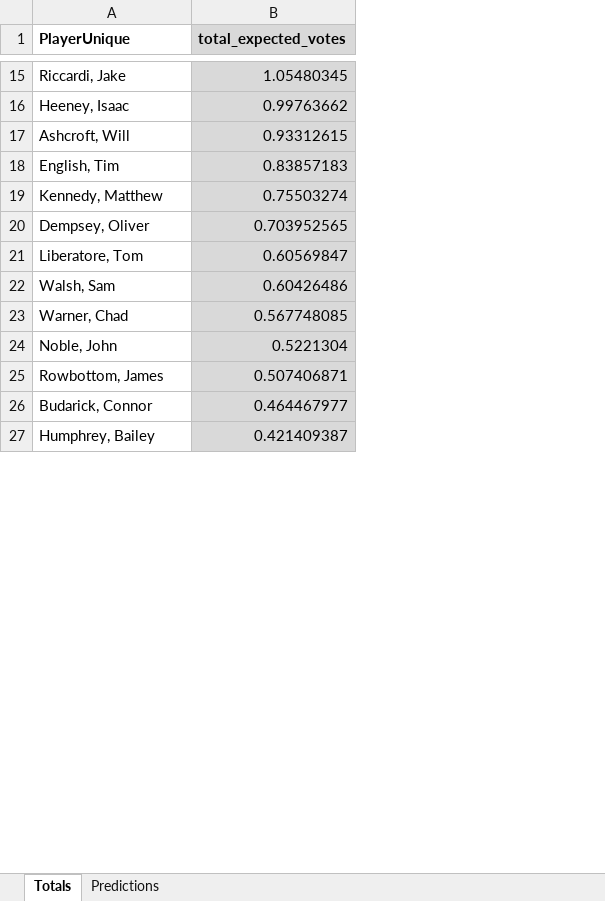
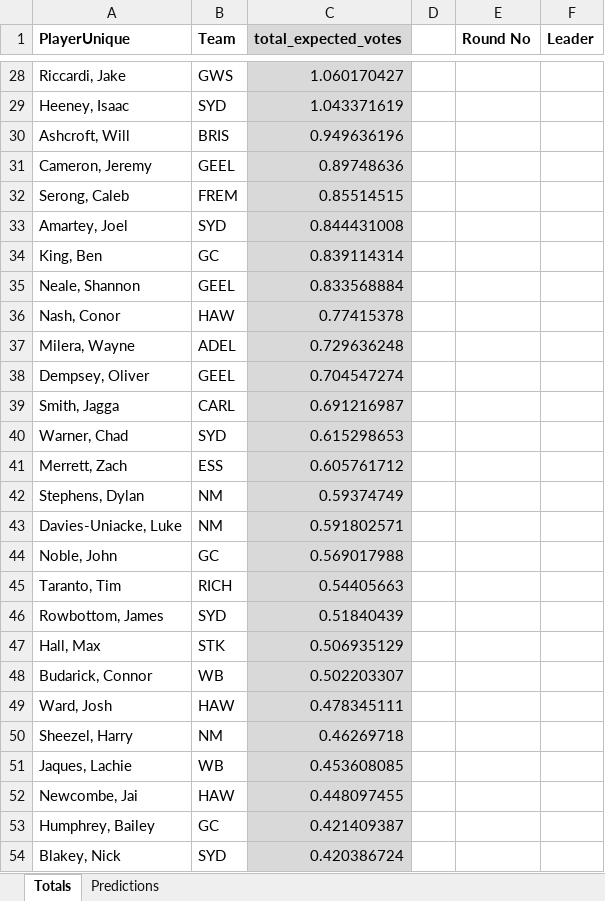
Before and after one commit to basto89326/Learn_MERN, an Excel workbook: NN_brownlow_predictions_2026.xlsx, sheet Totals, drawn as a sheet; only a part is shown, gaps mark what is left out; values as stored, in another font and other column widths than the file's, no borders; removed rows and columns are numbered as before the commit, all else as after; the diff covers the shown part only; the diff names each change by its address in the sheet, - before the commit and + after, or states it on an @@ line.

```diff
--- a/NN_brownlow_predictions_2026.xlsx (sheet Totals)
+++ b/NN_brownlow_predictions_2026.xlsx (sheet Totals)
+column B (Team), rows 28-30: GWS | SYD | BRIS; row 38: GEEL; row 40: SYD; row 44: GC; row 46: SYD; row 48: WB; row 53: GC
+column D, empty
+column E (Round No), empty
+column F (Leader), empty
-C28 (total_expected_votes): 1.05480345
+C28 (total_expected_votes): 1.060170427
-C29 (total_expected_votes): 0.99763662
+C29 (total_expected_votes): 1.043371619
-C30 (total_expected_votes): 0.93312615
+C30 (total_expected_votes): 0.949636196
-row 18: English, Tim | 0.83857183
-row 19: Kennedy, Matthew | 0.75503274
+row 31: Cameron, Jeremy | GEEL | 0.89748636
+row 32: Serong, Caleb | FREM | 0.85514515
+row 33: Amartey, Joel | SYD | 0.844431008
+row 34: King, Ben | GC | 0.839114314
+row 35: Neale, Shannon | GEEL | 0.833568884
+row 36: Nash, Conor | HAW | 0.77415378
+row 37: Milera, Wayne | ADEL | 0.729636248
-C38 (total_expected_votes): 0.703952565
+C38 (total_expected_votes): 0.704547274
-row 21: Liberatore, Tom | 0.60569847
-row 22: Walsh, Sam | 0.60426486
+row 39: Smith, Jagga | CARL | 0.691216987
-C40 (total_expected_votes): 0.567748085
+C40 (total_expected_votes): 0.615298653
+row 41: Merrett, Zach | ESS | 0.605761712
+row 42: Stephens, Dylan | NM | 0.59374749
+row 43: Davies-Uniacke, Luke | NM | 0.591802571
-C44 (total_expected_votes): 0.5221304
+C44 (total_expected_votes): 0.569017988
+row 45: Taranto, Tim | RICH | 0.54405663
-C46 (total_expected_votes): 0.507406871
+C46 (total_expected_votes): 0.51840439
+row 47: Hall, Max | STK | 0.506935129
-C48 (total_expected_votes): 0.464467977
+C48 (total_expected_votes): 0.502203307
+row 49: Ward, Josh | HAW | 0.478345111
+row 50: Sheezel, Harry | NM | 0.46269718
+row 51: Jaques, Lachie | WB | 0.453608085
+row 52: Newcombe, Jai | HAW | 0.448097455
+row 54: Blakey, Nick | SYD | 0.420386724
```
Also changed, not shown: 333 added rows, 147 removed rows and 54 edited cells elsewhere in this sheet, sheet Predictions, formulas that keep their value, 1 other file.
